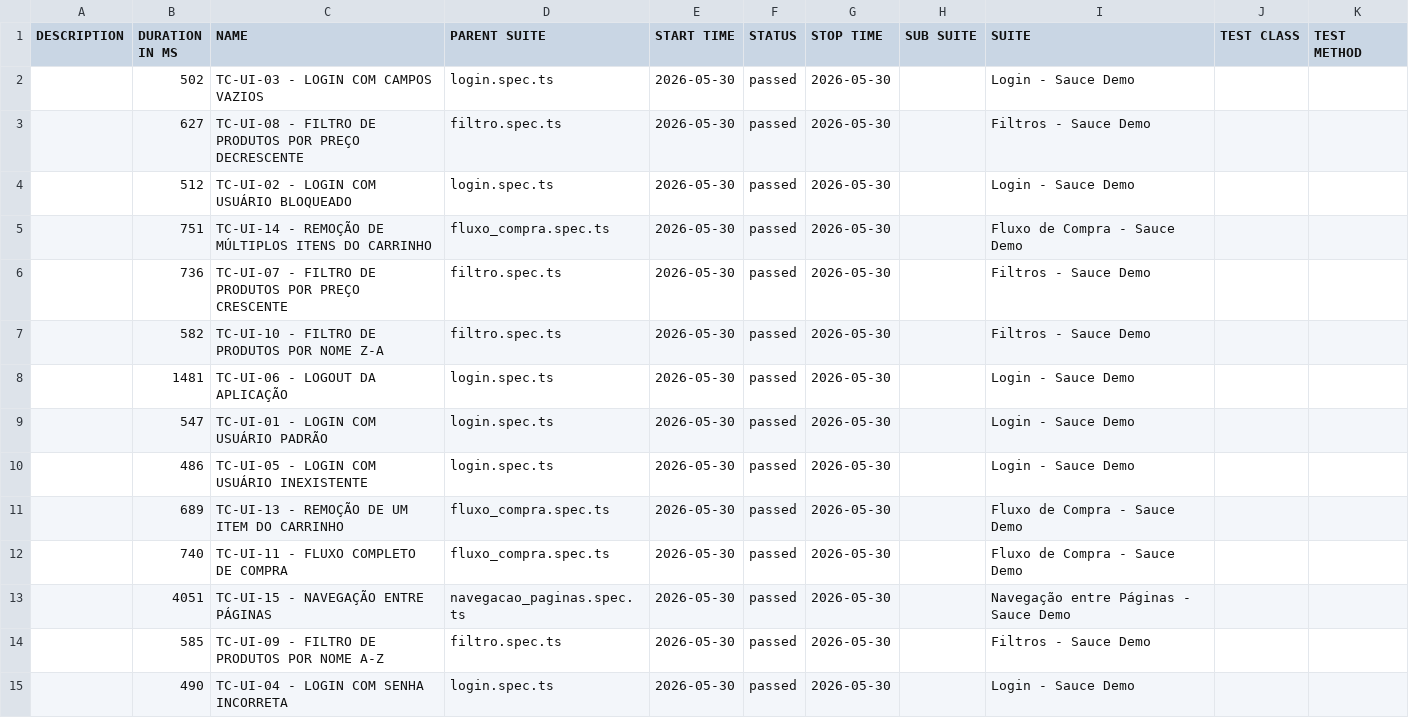
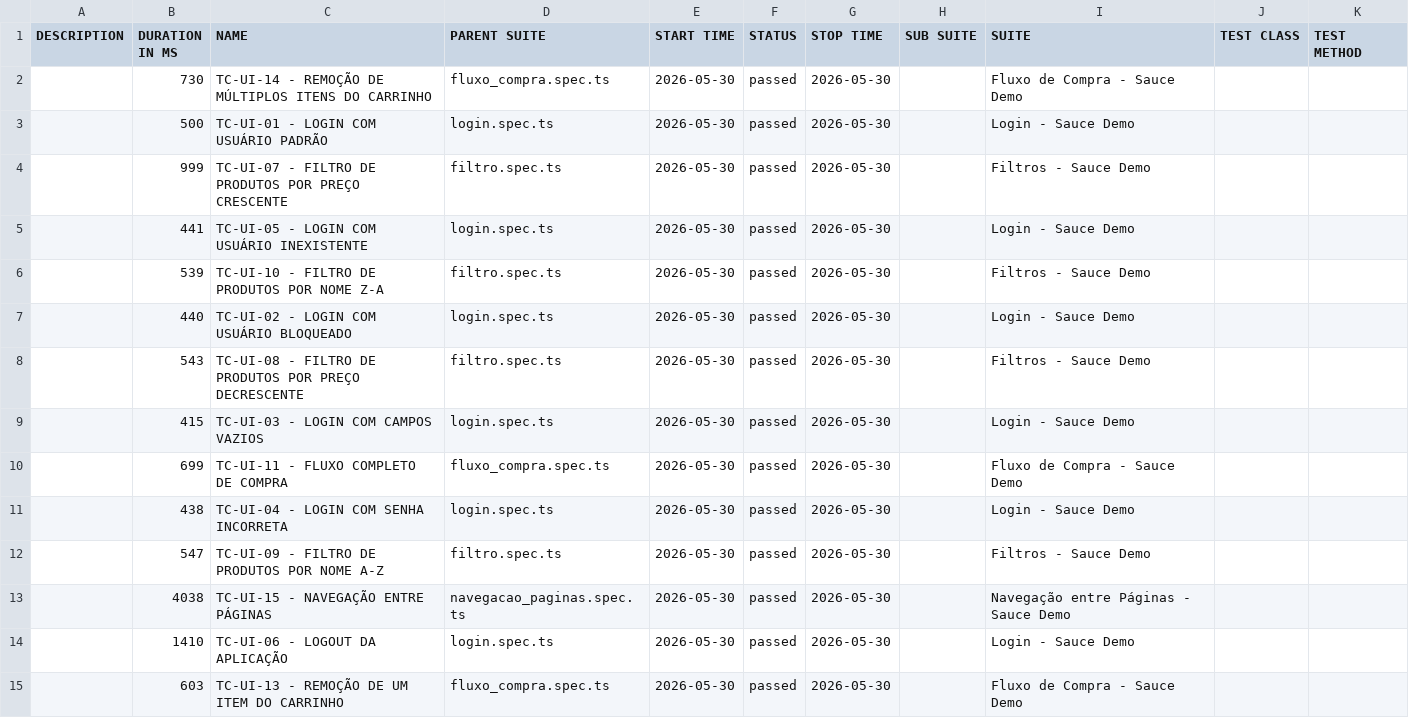
Before and after one commit to matheussantozqa/Playwright_Postman_01, a CSV file: web/data/suites.csv, drawn as a sheet.

```diff
--- a/web/data/suites.csv
+++ b/web/data/suites.csv
@@ -1,15 +1,15 @@
 "DESCRIPTION","DURATION IN MS","NAME","PARENT SUITE","START TIME","STATUS","STOP TIME","SUB SUITE","SUITE","TEST CLASS","TEST METHOD"
-"","502","TC-UI-03 - LOGIN COM CAMPOS VAZIOS","login.spec.ts","2026-05-30","passed","2026-05-30","","Login - Sauce Demo","",""
-"","627","TC-UI-08 - FILTRO DE PRODUTOS POR PREÇO DECRESCENTE","filtro.spec.ts","2026-05-30","passed","2026-05-30","","Filtros - Sauce Demo","",""
-"","512","TC-UI-02 - LOGIN COM USUÁRIO BLOQUEADO","login.spec.ts","2026-05-30","passed","2026-05-30","","Login - Sauce Demo","",""
-"","751","TC-UI-14 - REMOÇÃO DE MÚLTIPLOS ITENS DO CARRINHO","fluxo_compra.spec.ts","2026-05-30","passed","2026-05-30","","Fluxo de Compra - Sauce Demo","",""
-"","736","TC-UI-07 - FILTRO DE PRODUTOS POR PREÇO CRESCENTE","filtro.spec.ts","2026-05-30","passed","2026-05-30","","Filtros - Sauce Demo","",""
-"","582","TC-UI-10 - FILTRO DE PRODUTOS POR NOME Z-A","filtro.spec.ts","2026-05-30","passed","2026-05-30","","Filtros - Sauce Demo","",""
-"","1481","TC-UI-06 - LOGOUT DA APLICAÇÃO","login.spec.ts","2026-05-30","passed","2026-05-30","","Login - Sauce Demo","",""
-"","547","TC-UI-01 - LOGIN COM USUÁRIO PADRÃO","login.spec.ts","2026-05-30","passed","2026-05-30","","Login - Sauce Demo","",""
-"","486","TC-UI-05 - LOGIN COM USUÁRIO INEXISTENTE","login.spec.ts","2026-05-30","passed","2026-05-30","","Login - Sauce Demo","",""
-"","689","TC-UI-13 - REMOÇÃO DE UM ITEM DO CARRINHO","fluxo_compra.spec.ts","2026-05-30","passed","2026-05-30","","Fluxo de Compra - Sauce Demo","",""
-"","740","TC-UI-11 - FLUXO COMPLETO DE COMPRA","fluxo_compra.spec.ts","2026-05-30","passed","2026-05-30","","Fluxo de Compra - Sauce Demo","",""
-"","4051","TC-UI-15 - NAVEGAÇÃO ENTRE PÁGINAS","navegacao_paginas.spec.ts","2026-05-30","passed","2026-05-30","","Navegação entre Páginas - Sauce Demo","",""
-"","585","TC-UI-09 - FILTRO DE PRODUTOS POR NOME A-Z","filtro.spec.ts","2026-05-30","passed","2026-05-30","","Filtros - Sauce Demo","",""
-"","490","TC-UI-04 - LOGIN COM SENHA INCORRETA","login.spec.ts","2026-05-30","passed","2026-05-30","","Login - Sauce Demo","",""
+"","730","TC-UI-14 - REMOÇÃO DE MÚLTIPLOS ITENS DO CARRINHO","fluxo_compra.spec.ts","2026-05-30","passed","2026-05-30","","Fluxo de Compra - Sauce Demo","",""
+"","500","TC-UI-01 - LOGIN COM USUÁRIO PADRÃO","login.spec.ts","2026-05-30","passed","2026-05-30","","Login - Sauce Demo","",""
+"","999","TC-UI-07 - FILTRO DE PRODUTOS POR PREÇO CRESCENTE","filtro.spec.ts","2026-05-30","passed","2026-05-30","","Filtros - Sauce Demo","",""
+"","441","TC-UI-05 - LOGIN COM USUÁRIO INEXISTENTE","login.spec.ts","2026-05-30","passed","2026-05-30","","Login - Sauce Demo","",""
+"","539","TC-UI-10 - FILTRO DE PRODUTOS POR NOME Z-A","filtro.spec.ts","2026-05-30","passed","2026-05-30","","Filtros - Sauce Demo","",""
+"","440","TC-UI-02 - LOGIN COM USUÁRIO BLOQUEADO","login.spec.ts","2026-05-30","passed","2026-05-30","","Login - Sauce Demo","",""
+"","543","TC-UI-08 - FILTRO DE PRODUTOS POR PREÇO DECRESCENTE","filtro.spec.ts","2026-05-30","passed","2026-05-30","","Filtros - Sauce Demo","",""
+"","415","TC-UI-03 - LOGIN COM CAMPOS VAZIOS","login.spec.ts","2026-05-30","passed","2026-05-30","","Login - Sauce Demo","",""
+"","699","TC-UI-11 - FLUXO COMPLETO DE COMPRA","fluxo_compra.spec.ts","2026-05-30","passed","2026-05-30","","Fluxo de Compra - Sauce Demo","",""
+"","438","TC-UI-04 - LOGIN COM SENHA INCORRETA","login.spec.ts","2026-05-30","passed","2026-05-30","","Login - Sauce Demo","",""
+"","547","TC-UI-09 - FILTRO DE PRODUTOS POR NOME A-Z","filtro.spec.ts","2026-05-30","passed","2026-05-30","","Filtros - Sauce Demo","",""
+"","4038","TC-UI-15 - NAVEGAÇÃO ENTRE PÁGINAS","navegacao_paginas.spec.ts","2026-05-30","passed","2026-05-30","","Navegação entre Páginas - Sauce Demo","",""
+"","1410","TC-UI-06 - LOGOUT DA APLICAÇÃO","login.spec.ts","2026-05-30","passed","2026-05-30","","Login - Sauce Demo","",""
+"","603","TC-UI-13 - REMOÇÃO DE UM ITEM DO CARRINHO","fluxo_compra.spec.ts","2026-05-30","passed","2026-05-30","","Fluxo de Compra - Sauce Demo","",""
```
Also changed, not shown: 36 other files.
